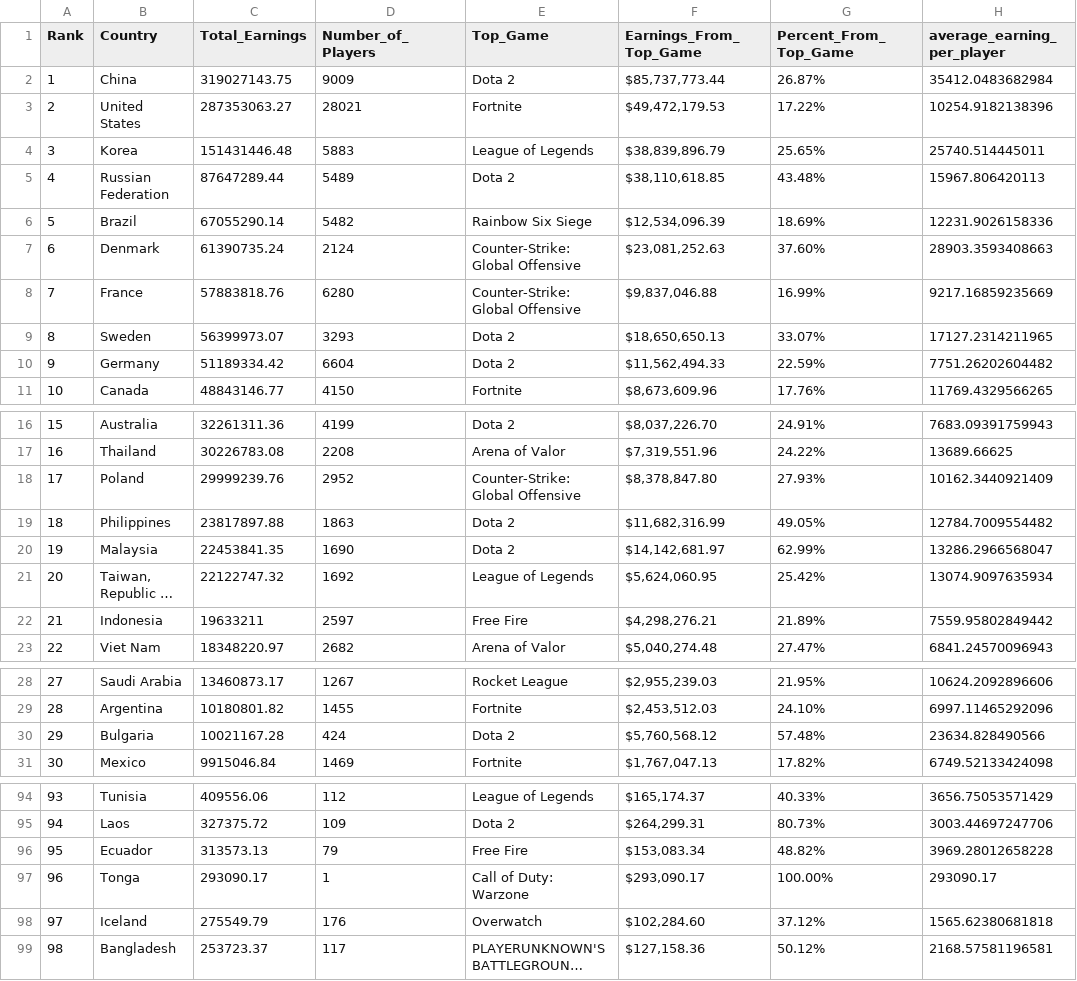
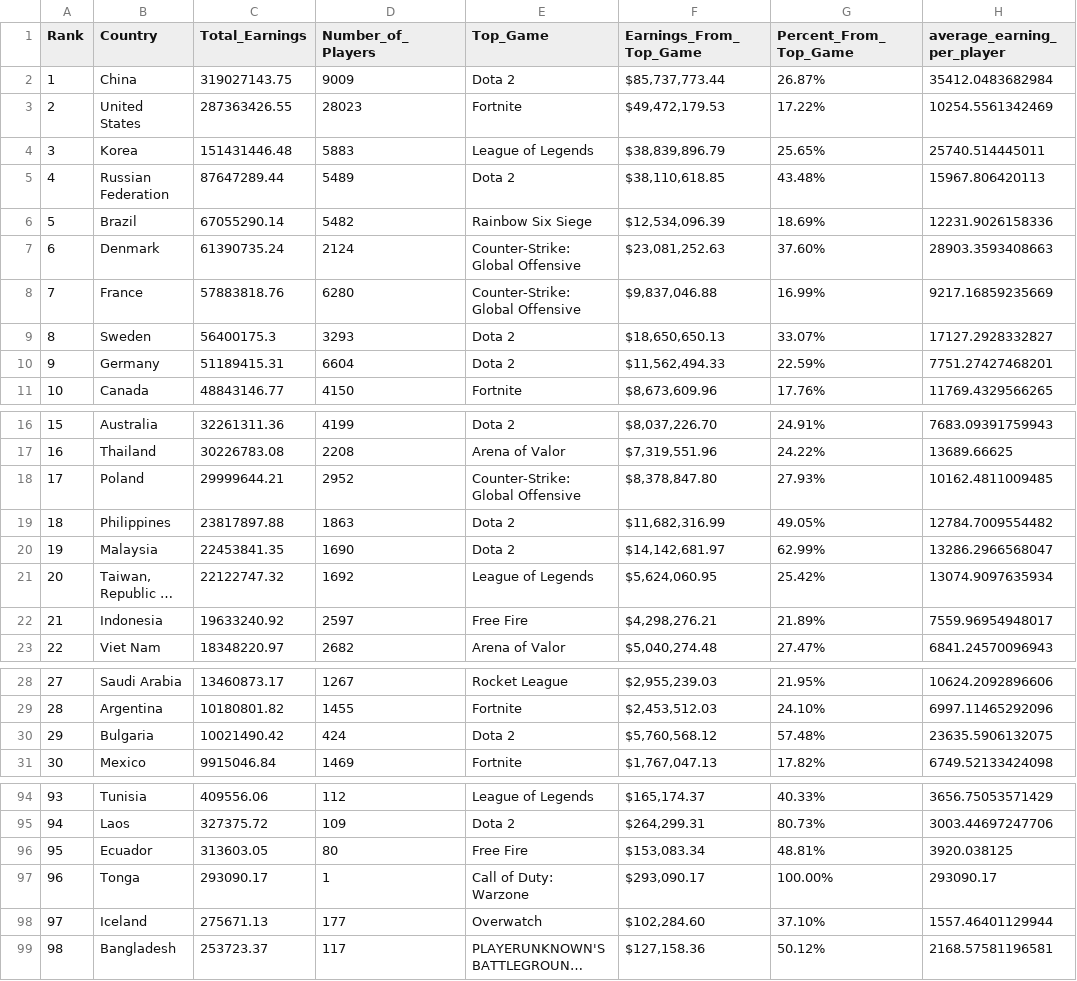
Before and after one commit to KanyeXuSelf/p8105_FinalProject.github.io, a CSV file: data/country_overall.csv, drawn as a sheet; only a part is shown, gaps mark what is left out; long unchanged cells end in …; the diff names each change by its address in the sheet, - before the commit and + after, or states it on an @@ line.

```diff
--- a/data/country_overall.csv
+++ b/data/country_overall.csv
-C3 (Total_Earnings): 287353063.27
+C3 (Total_Earnings): 287363426.55
-D3 (Number_of_Players): 28021
+D3 (Number_of_Players): 28023
-H3 (average_earning_per_player): 10254.9182138396
+H3 (average_earning_per_player): 10254.5561342469
-C9 (Total_Earnings): 56399973.07
+C9 (Total_Earnings): 56400175.3
-H9 (average_earning_per_player): 17127.2314211965
+H9 (average_earning_per_player): 17127.2928332827
-C10 (Total_Earnings): 51189334.42
+C10 (Total_Earnings): 51189415.31
-H10 (average_earning_per_player): 7751.26202604482
+H10 (average_earning_per_player): 7751.27427468201
-C18 (Total_Earnings): 29999239.76
+C18 (Total_Earnings): 29999644.21
-H18 (average_earning_per_player): 10162.3440921409
+H18 (average_earning_per_player): 10162.4811009485
-C22 (Total_Earnings): 19633211
+C22 (Total_Earnings): 19633240.92
-H22 (average_earning_per_player): 7559.95802849442
+H22 (average_earning_per_player): 7559.96954948017
-C30 (Total_Earnings): 10021167.28
+C30 (Total_Earnings): 10021490.42
-H30 (average_earning_per_player): 23634.828490566
+H30 (average_earning_per_player): 23635.5906132075
-C96 (Total_Earnings): 313573.13
+C96 (Total_Earnings): 313603.05
-D96 (Number_of_Players): 79
+D96 (Number_of_Players): 80
-G96 (Percent_From_Top_Game): 48.82%
+G96 (Percent_From_Top_Game): 48.81%
-H96 (average_earning_per_player): 3969.28012658228
+H96 (average_earning_per_player): 3920.038125
-C98 (Total_Earnings): 275549.79
+C98 (Total_Earnings): 275671.13
-D98 (Number_of_Players): 176
+D98 (Number_of_Players): 177
-G98 (Percent_From_Top_Game): 37.12%
+G98 (Percent_From_Top_Game): 37.10%
-H98 (average_earning_per_player): 1565.62380681818
+H98 (average_earning_per_player): 1557.46401129944
```
Also changed, not shown: data/Earnings_country_2018_2024.csv, data/Earnings_topgame_2018_2024.csv, 16 other files.
